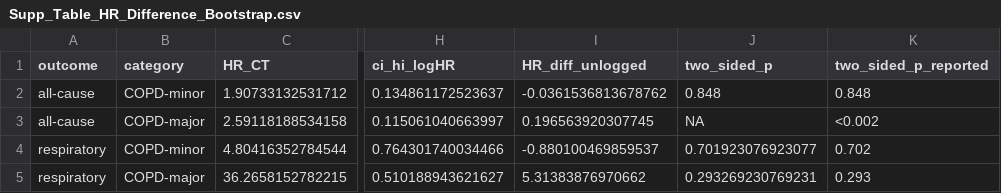
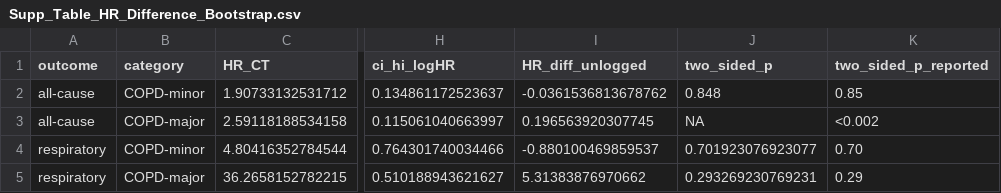
Before and after one commit to peter4244/esi-2026-manuscript, a CSV file: manuscript_assets/Supp_Table_HR_Difference_Bootstrap.csv, drawn as a sheet; only a part is shown, gaps mark what is left out; the diff names each change by its address in the sheet, - before the commit and + after, or states it on an @@ line.

Commit message:
Report the bootstrap p-values to the precision they support
Table 1's CT vs ESI column printed three decimals for a statistic that
does not reproduce to two. Measured across two machines:

  all-cause   COPD-minor    848/1000 vs 878/1000   diff 0.030
  respiratory COPD-minor    292/416  vs 300/412    diff 0.026
  respiratory COPD-major     61/208  vs  57/206    diff 0.017

The all-cause row used all 1,000 resamples on both machines with none
dropped, so the differing effective resamples recorded in ST8 cannot
explain it. It is sampling variation in the resample draw. The
percentile p is a Monte Carlo estimate with SE sqrt(p(1-p)/B), about
0.011 at p = 0.85 and B = 1,000, so two independent runs differ with SE
0.016 and the third decimal is noise.

The analysis now formats these to two decimals. The "<0.002" floor keeps
three, because it is a bound rather than an estimate. two_sided_p is
unchanged, so nothing about the statistic moved, only its presentation.
Table 1 and Supplemental Table 2 both read 0.85, 0.70, 0.29 and 0.80,
and Methods states why the precision stops there.

Note for anyone changing these tables again: the formatting lives inside
the cached bootstrap block, so a format change does nothing until
table_version in the cache fingerprint is bumped. Both are bumped here,
HR to 3 and IRR to 4. They are versioned independently.

TOL_BOOT is now 0.05, derived from the Monte Carlo SE with the three
measured pairs recorded beside it. The previous 0.01 came from a single
observed comparison rather than from the sampling distribution, sat
below the noise floor of the statistic, and failed all three of these
legitimately on the cluster.

PRV-02 caught the manuscript edit and failed, which is what it is for.
The document was re-read against the registry before the pin was
updated: the diff is the Methods sentence and the four p-values, nothing
else.

120 of 120.

```diff
--- a/manuscript_assets/Supp_Table_HR_Difference_Bootstrap.csv
+++ b/manuscript_assets/Supp_Table_HR_Difference_Bootstrap.csv
-K2 (two_sided_p_reported): 0.848
+K2 (two_sided_p_reported): 0.85
-K4 (two_sided_p_reported): 0.702
+K4 (two_sided_p_reported): 0.70
-K5 (two_sided_p_reported): 0.293
+K5 (two_sided_p_reported): 0.29
```
Also changed, not shown: manuscript_assets/Supp_Table_IRR_Difference_Bootstrap.csv, 5 other files.
